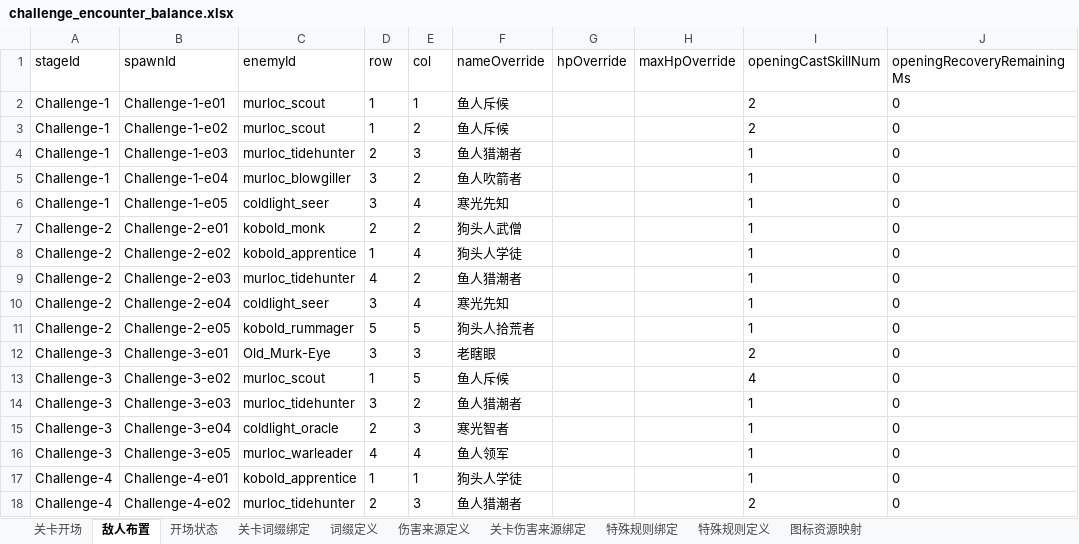
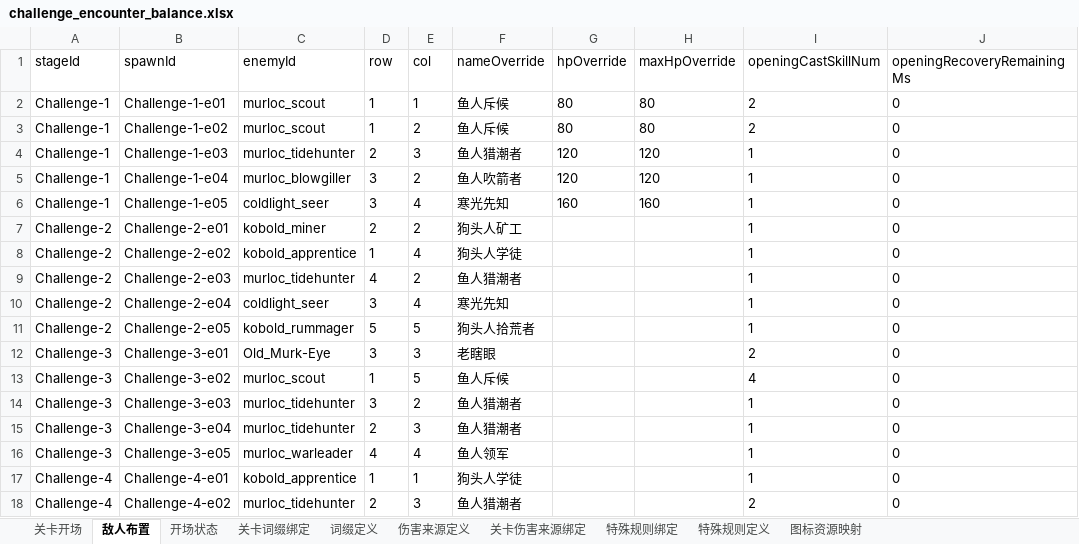
Before and after one commit to hydralisks/littleTank, an Excel workbook: public/designer-data/challenge_encounter_balance.xlsx, sheet 敌人布置, drawn as a sheet; only a part is shown; values as stored, in another font and other column widths than the file's, no borders; the diff names each change by its address in the sheet, - before the commit and + after, or states it on an @@ line.

```diff
--- a/public/designer-data/challenge_encounter_balance.xlsx (sheet 敌人布置)
+++ b/public/designer-data/challenge_encounter_balance.xlsx (sheet 敌人布置)
-G2:G3 (hpOverride): (empty)
+G2:G3 (hpOverride): 80
-H2:H3 (maxHpOverride): (empty)
+H2:H3 (maxHpOverride): 80
-G4:G5 (hpOverride): (empty)
+G4:G5 (hpOverride): 120
-H4:H5 (maxHpOverride): (empty)
+H4:H5 (maxHpOverride): 120
-G6 (hpOverride): (empty)
+G6 (hpOverride): 160
-H6 (maxHpOverride): (empty)
+H6 (maxHpOverride): 160
-C7 (enemyId): kobold_monk
+C7 (enemyId): kobold_miner
-F7 (nameOverride): 狗头人武僧
+F7 (nameOverride): 狗头人矿工
-C15 (enemyId): coldlight_oracle
+C15 (enemyId): murloc_tidehunter
-F15 (nameOverride): 寒光智者
+F15 (nameOverride): 鱼人猎潮者
```
Also changed, not shown: public/designer-data/challenge_stage_content.xlsx, public/designer-data/player_build.xlsx, 9 other files.
